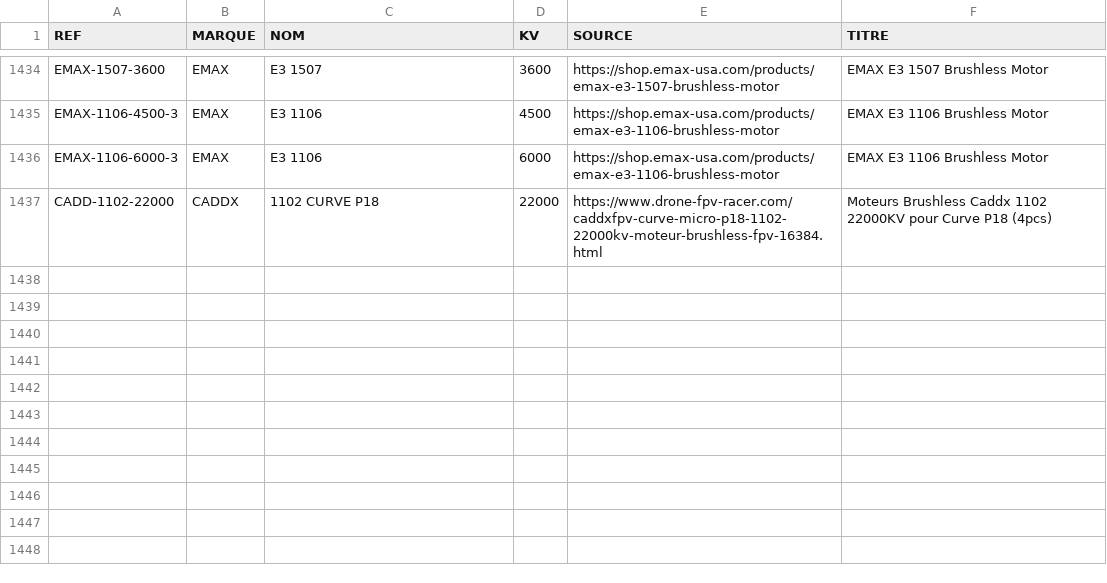
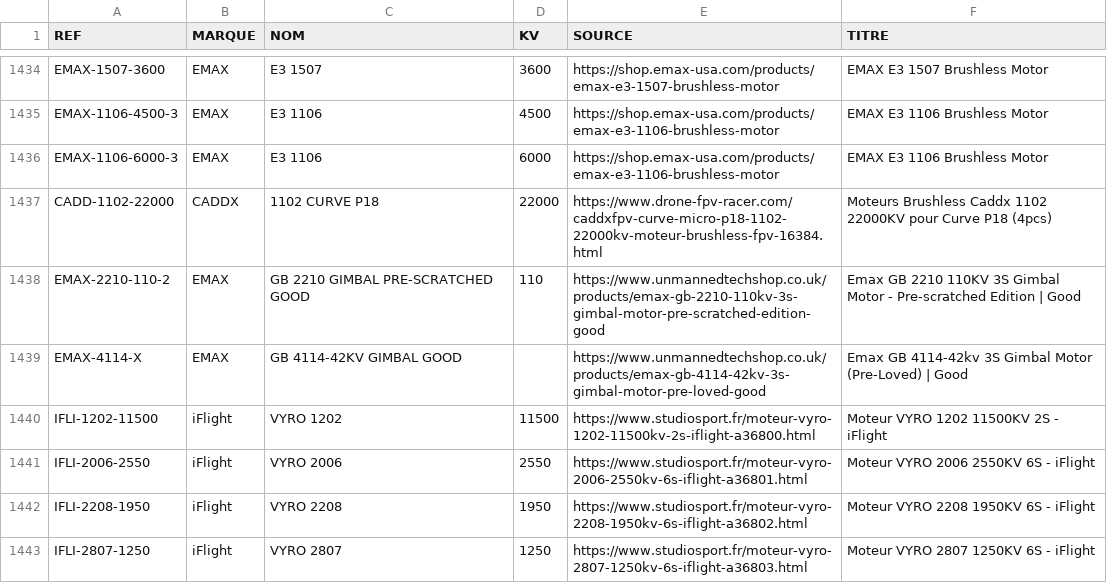
Before and after one commit to TakDai/Multi-Motors-Catalogue, a CSV file: catalogue/ajouts_boutiques.csv, drawn as a sheet; only a part is shown, gaps mark what is left out; the diff names each change by its address in the sheet, - before the commit and + after, or states it on an @@ line.

```diff
--- a/catalogue/ajouts_boutiques.csv
+++ b/catalogue/ajouts_boutiques.csv
+row 1438: EMAX-2210-110-2 | EMAX | GB 2210 GIMBAL PRE-SCRATCHED GOOD | 110 | https://www.unmannedtechshop.co.uk/products/emax-gb-2210-110kv-3s-gimbal-motor-pre-scratched-edition-good | Emax GB 2210 110KV 3S Gimbal Motor - Pre-scratched Edition | Good
+row 1439: EMAX-4114-X | EMAX | GB 4114-42KV GIMBAL GOOD |  | https://www.unmannedtechshop.co.uk/products/emax-gb-4114-42kv-3s-gimbal-motor-pre-loved-good | Emax GB 4114-42kv 3S Gimbal Motor (Pre-Loved) | Good
+row 1440: IFLI-1202-11500 | iFlight | VYRO 1202 | 11500 | https://www.studiosport.fr/moteur-vyro-1202-11500kv-2s-iflight-a36800.html | Moteur VYRO 1202 11500KV 2S - iFlight
+row 1441: IFLI-2006-2550 | iFlight | VYRO 2006 | 2550 | https://www.studiosport.fr/moteur-vyro-2006-2550kv-6s-iflight-a36801.html | Moteur VYRO 2006 2550KV 6S - iFlight
+row 1442: IFLI-2208-1950 | iFlight | VYRO 2208 | 1950 | https://www.studiosport.fr/moteur-vyro-2208-1950kv-6s-iflight-a36802.html | Moteur VYRO 2208 1950KV 6S - iFlight
+row 1443: IFLI-2807-1250 | iFlight | VYRO 2807 | 1250 | https://www.studiosport.fr/moteur-vyro-2807-1250kv-6s-iflight-a36803.html | Moteur VYRO 2807 1250KV 6S - iFlight
```
Also changed, not shown: 8 other files.
